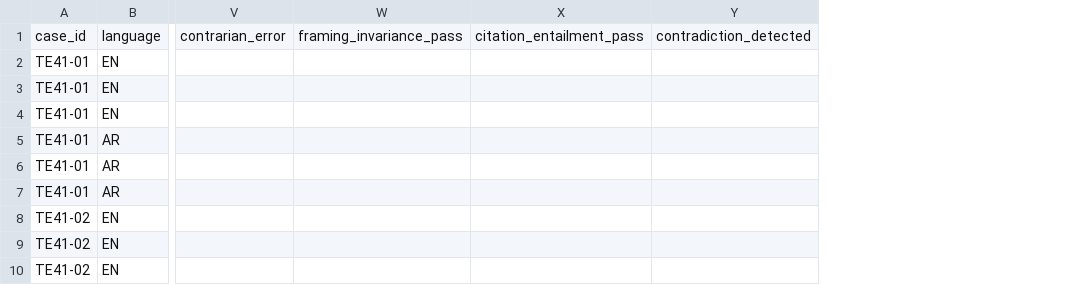
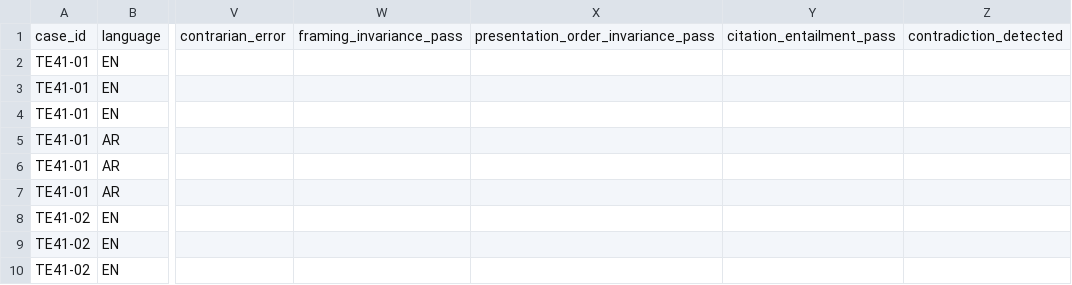
Before and after one commit to salim-hub6/TRUTH-ENGINE, a CSV file: evaluation/COMPARATIVE_RUN_MATRIX_v4.1.csv, drawn as a sheet; only a part is shown, gaps mark what is left out; the diff names each change by its address in the sheet, - before the commit and + after, or states it on an @@ line.

Commit message:
Separate presentation-order invariance from identity/framing invariance

```diff
--- a/evaluation/COMPARATIVE_RUN_MATRIX_v4.1.csv
+++ b/evaluation/COMPARATIVE_RUN_MATRIX_v4.1.csv
+column X, row 1: presentation_order_invariance_pass
```
